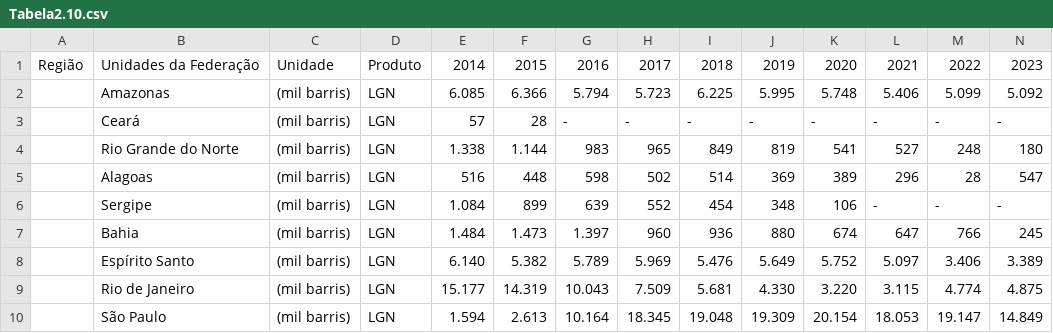
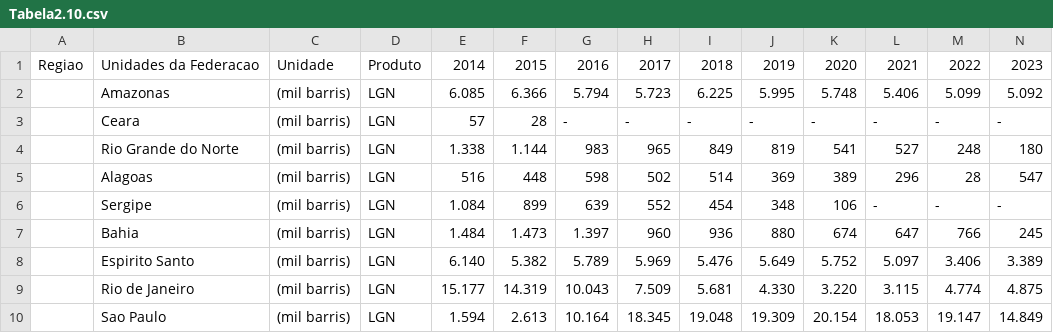
Before and after one commit to andrevital001/PUC, a CSV file: Tabela2.10.csv, drawn as a sheet; the diff names each change by its address in the sheet, - before the commit and + after, or states it on an @@ line.

Commit message:
Update Tabela2.10.csv

```diff
--- a/Tabela2.10.csv
+++ b/Tabela2.10.csv
-A1: Região
+A1: Regiao
-B1: Unidades da Federação
+B1: Unidades da Federacao
-B3: Ceará
+B3: Ceara
-B8: Espírito Santo
+B8: Espirito Santo
-B10: São Paulo
+B10: Sao Paulo
```
